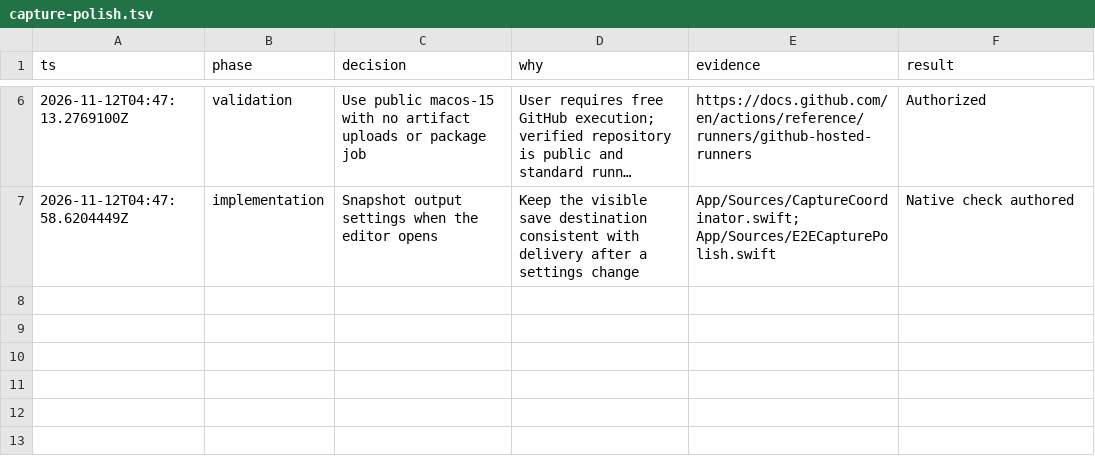
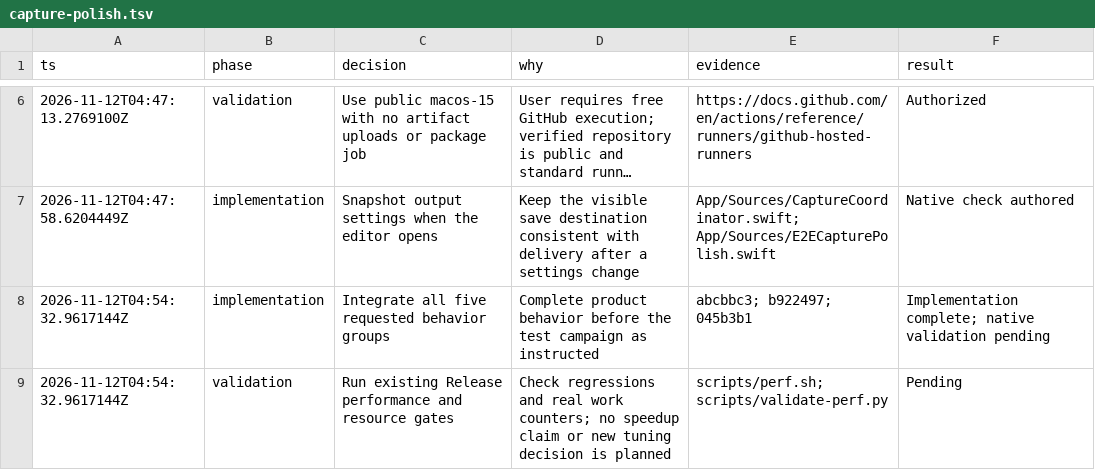
Before and after one commit to Oiuhqw/sharex-mac, a TSV file: .audit/capture-polish.tsv, drawn as a sheet; only a part is shown, gaps mark what is left out; long unchanged cells end in …; the diff names each change by its address in the sheet, - before the commit and + after, or states it on an @@ line.

Commit message:
docs(validation): record completed implementation and native gates

```diff
--- a/.audit/capture-polish.tsv
+++ b/.audit/capture-polish.tsv
+row 8: 2026-11-12T04:54:32.9617144Z | implementation | Integrate all five requested behavior groups | Complete product behavior before the test campaign as instructed | abcbbc3; b922497; 045b3b1 | Implementation complete; native validation pending
+row 9: 2026-11-12T04:54:32.9617144Z | validation | Run existing Release performance and resource gates | Check regressions and real work counters; no speedup claim or new tuning decision is planned | scripts/perf.sh; scripts/validate-perf.py | Pending
```
